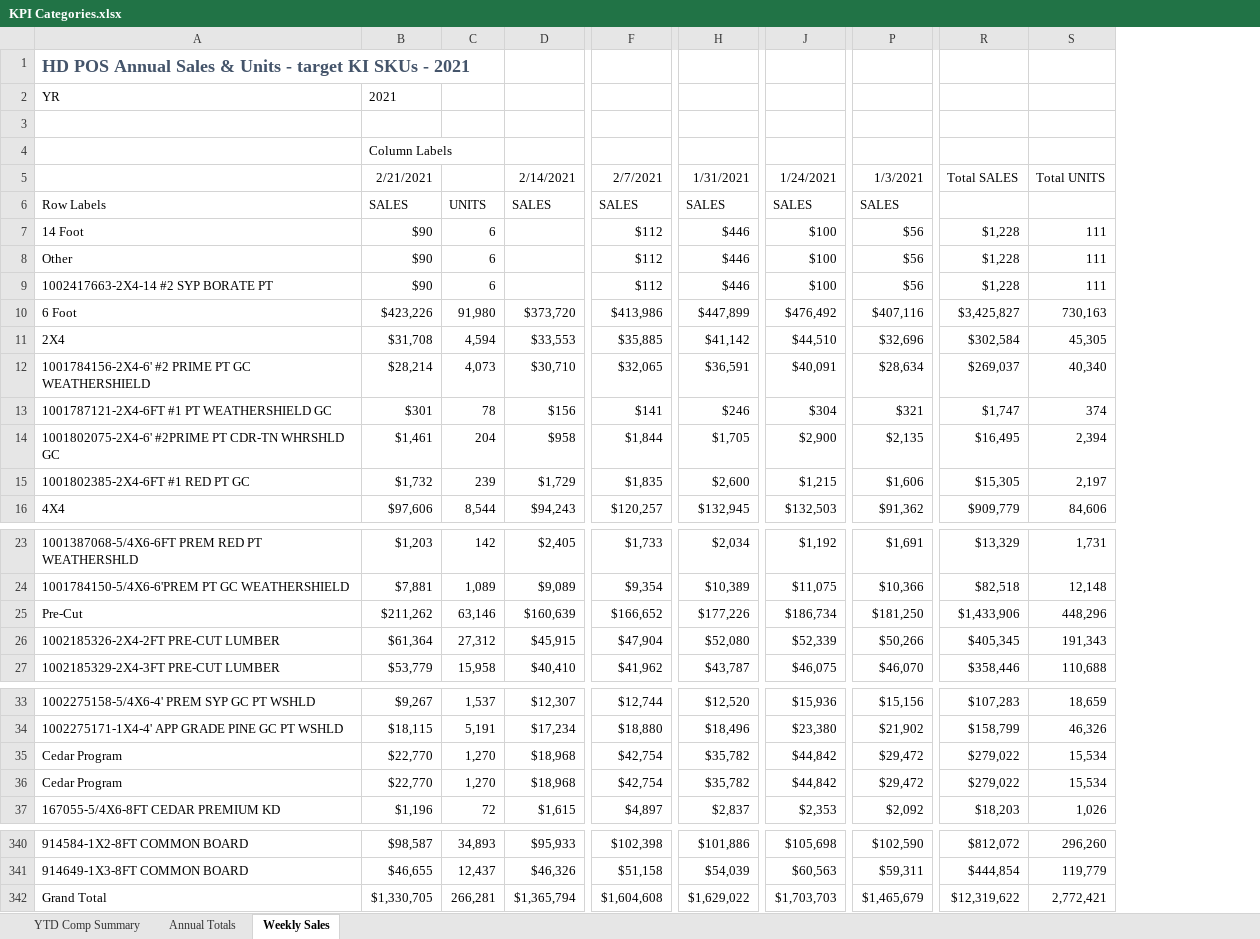
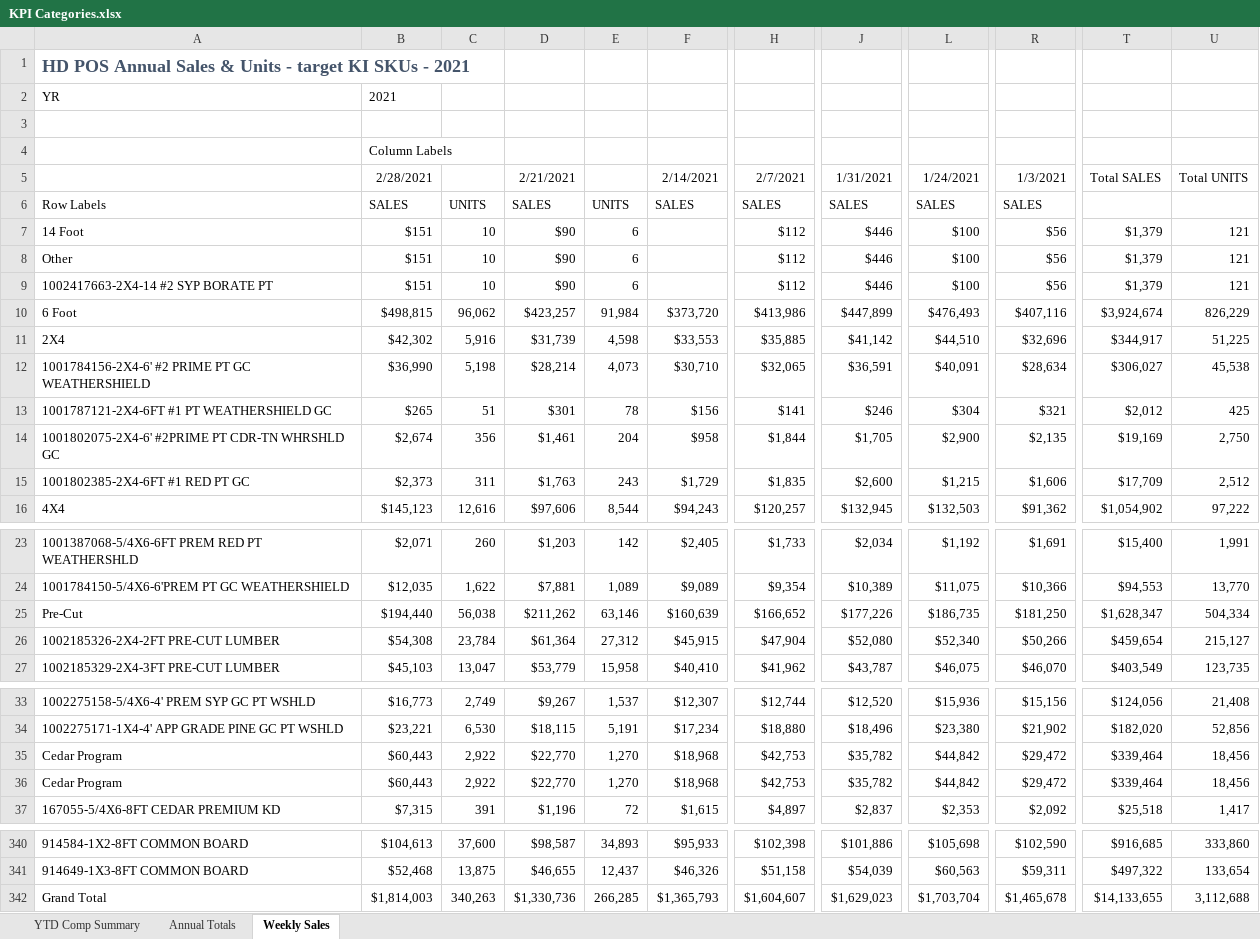
Before and after one commit to bonski59/PeRM, an Excel workbook: dataManagement/LiveData/reports_xlsx/KPI Categories.xlsx, sheet Weekly Sales, drawn as a sheet; only a part is shown, gaps mark what is left out; values as stored, in another font and other column widths than the file's, no borders; removed rows and columns are numbered as before the commit, all else as after; the diff covers the shown part only; the diff names each change by its address in the sheet, - before the commit and + after, or states it on an @@ line.

```diff
--- a/dataManagement/LiveData/reports_xlsx/KPI Categories.xlsx (sheet Weekly Sales)
+++ b/dataManagement/LiveData/reports_xlsx/KPI Categories.xlsx (sheet Weekly Sales)
+column B, rows 2-16: 2021 |  | Column Labels | 2/28/2021 | SALES | $151 | $151 | $151 | $498,815 | $42,302 | $36,990 | $265 | $2,674 | $2,373 | $145,123; rows 23-27: $2,071 | $12,035 | $194,440 | $54,308 | $45,103; rows 33-37: $16,773 | $23,221 | $60,443 | $60,443 | $7,315; rows 340-342: $104,613 | $52,468 | $1,814,003
+column C, rows 6-16: UNITS | 10 | 10 | 10 | 96,062 | 5,916 | 5,198 | 51 | 356 | 311 | 12,616; rows 23-27: 260 | 1,622 | 56,038 | 23,784 | 13,047; rows 33-37: 2,749 | 6,530 | 2,922 | 2,922 | 391; rows 340-342: 37,600 | 13,875 | 340,263
-column R, rows 5-16: Total SALES |  | $1,228 | $1,228 | $1,228 | $3,425,827 | $302,584 | $269,037 | $1,747 | $16,495 | $15,305 | $909,779; rows 23-27: $13,329 | $82,518 | $1,433,906 | $405,345 | $358,446; rows 33-37: $107,283 | $158,799 | $279,022 | $279,022 | $18,203; rows 340-342: $812,072 | $444,854 | $12,319,622
-column S, rows 5-16: Total UNITS |  | 111 | 111 | 111 | 730,163 | 45,305 | 40,340 | 374 | 2,394 | 2,197 | 84,606; rows 23-27: 1,731 | 12,148 | 448,296 | 191,343 | 110,688; rows 33-37: 18,659 | 46,326 | 15,534 | 15,534 | 1,026; rows 340-342: 296,260 | 119,779 | 2,772,421
+column T, rows 5-16: Total SALES |  | $1,379 | $1,379 | $1,379 | $3,924,674 | $344,917 | $306,027 | $2,012 | $19,169 | $17,709 | $1,054,902; rows 23-27: $15,400 | $94,553 | $1,628,347 | $459,654 | $403,549; rows 33-37: $124,056 | $182,020 | $339,464 | $339,464 | $25,518; rows 340-342: $916,685 | $497,322 | $14,133,655
+column U, rows 5-16: Total UNITS |  | 121 | 121 | 121 | 826,229 | 51,225 | 45,538 | 425 | 2,750 | 2,512 | 97,222; rows 23-27: 1,991 | 13,770 | 504,334 | 215,127 | 123,735; rows 33-37: 21,408 | 52,856 | 18,456 | 18,456 | 1,417; rows 340-342: 333,860 | 133,654 | 3,112,688
-D2: 2021
+D2: (empty)
-D4: Column Labels
+D4: (empty)
-D10: $423,226
+D10: $423,257
-E10: 91,980
+E10: 91,984
-L10: $476,492
+L10: $476,493
-D11: $31,708
+D11: $31,739
-E11: 4,594
+E11: 4,598
-D15: $1,732
+D15: $1,763
-E15: 239
+E15: 243
-L25: $186,734
+L25: $186,735
-L26: $52,339
+L26: $52,340
-H35:H36: $42,754
+H35:H36: $42,753
-D342: $1,330,705
+D342: $1,330,736
-E342: 266,281
+E342: 266,285
-F342: $1,365,794
+F342: $1,365,793
-H342: $1,604,608
+H342: $1,604,607
-J342: $1,629,022
+J342: $1,629,023
-L342: $1,703,703
+L342: $1,703,704
-R342: $1,465,679
+R342: $1,465,678
```
Also changed, not shown: 10 edited cells elsewhere in this sheet, sheet YTD Comp Summary, sheet Annual Totals, dataManagement/LiveData/reports_xlsx/Category Dashboard - V3.xlsx, dataManagement/LiveData/reports_xlsx/New SKU Sales.xlsx, 28 other files.
